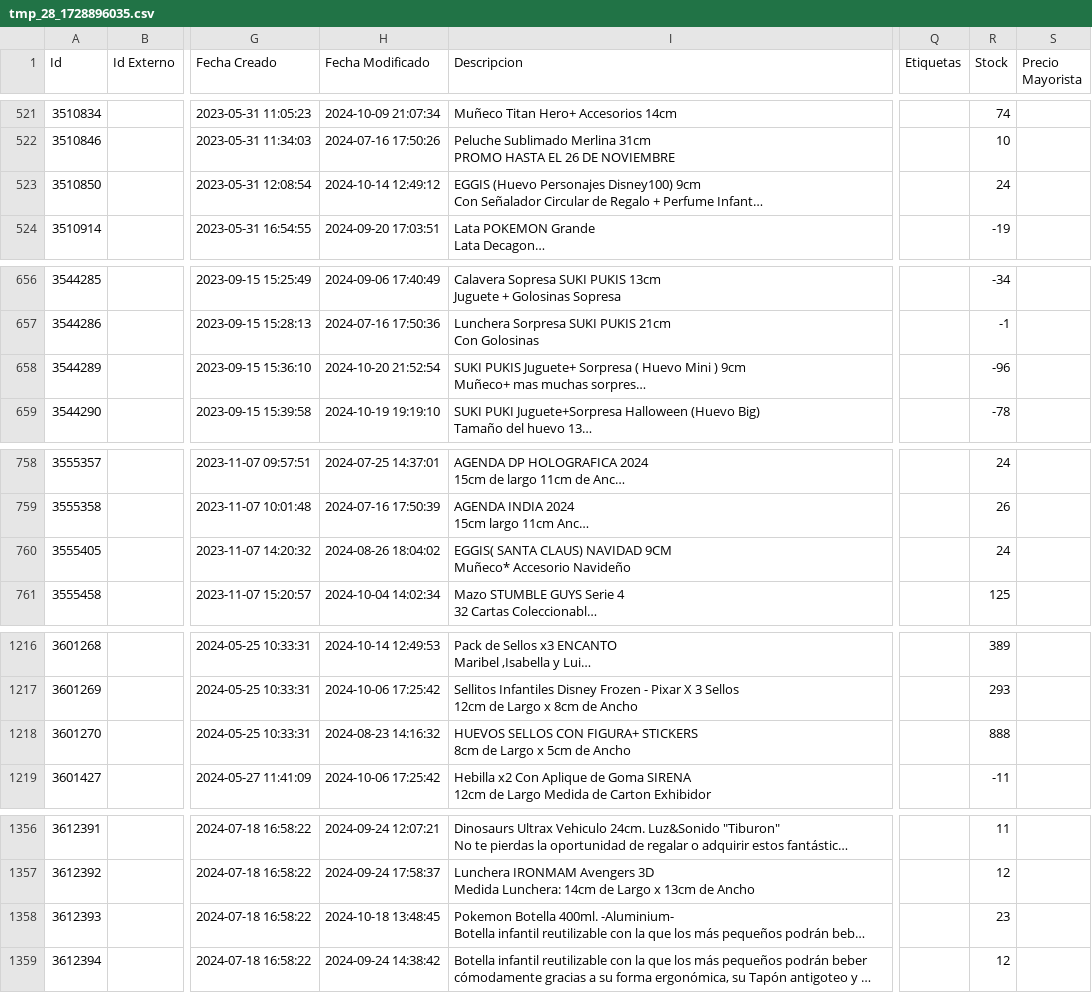
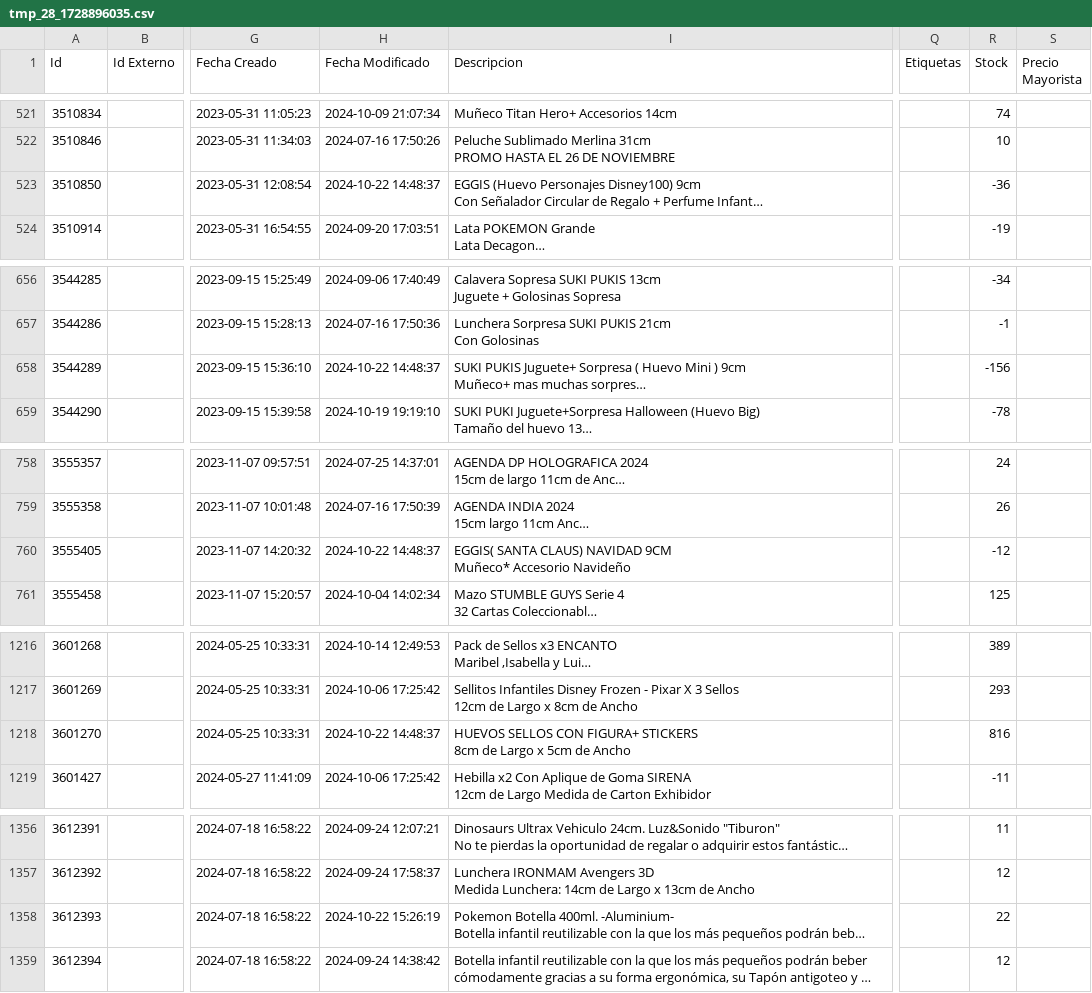
Before and after one commit to VASCOSORO/Soop, a CSV file: tmp_28_1728896035.csv, drawn as a sheet; only a part is shown, gaps mark what is left out; long unchanged cells end in …; the diff covers the shown part only; the diff names each change by its address in the sheet, - before the commit and + after, or states it on an @@ line.

```diff
--- a/tmp_28_1728896035.csv
+++ b/tmp_28_1728896035.csv
-H523 (Fecha Modificado): 2024-10-14 12:49:12
+H523 (Fecha Modificado): 2024-10-22 14:48:37
-R523 (Stock): 24
+R523 (Stock): -36
-H658 (Fecha Modificado): 2024-10-20 21:52:54
+H658 (Fecha Modificado): 2024-10-22 14:48:37
-R658 (Stock): -96
+R658 (Stock): -156
-H760 (Fecha Modificado): 2024-08-26 18:04:02
+H760 (Fecha Modificado): 2024-10-22 14:48:37
-R760 (Stock): 24
+R760 (Stock): -12
-H1218 (Fecha Modificado): 2024-08-23 14:16:32
+H1218 (Fecha Modificado): 2024-10-22 14:48:37
-R1218 (Stock): 888
+R1218 (Stock): 816
-H1358 (Fecha Modificado): 2024-10-18 13:48:45
+H1358 (Fecha Modificado): 2024-10-22 15:26:19
-R1358 (Stock): 23
+R1358 (Stock): 22
```
Also changed, not shown: 36 edited cells elsewhere in this file.
